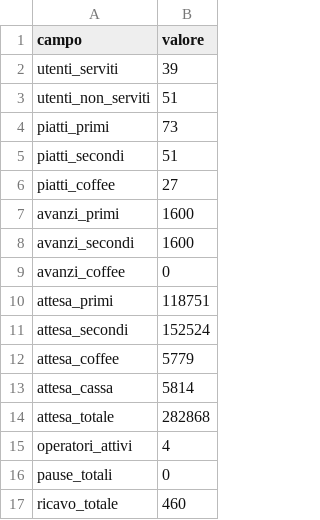
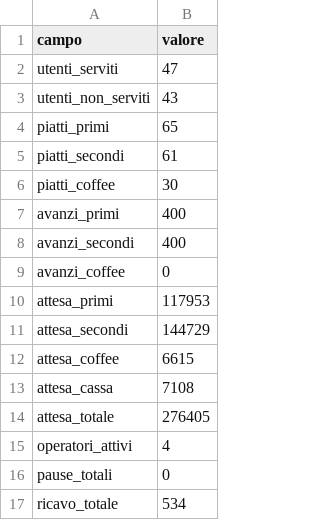
Before and after one commit to soniaxhepa/SO-25-26-mensa, a CSV file: statistiche.csv, drawn as a sheet.

```diff
--- a/statistiche.csv
+++ b/statistiche.csv
@@ -1,17 +1,17 @@
 campo,valore
-utenti_serviti,39
-utenti_non_serviti,51
-piatti_primi,73
-piatti_secondi,51
-piatti_coffee,27
-avanzi_primi,1600
-avanzi_secondi,1600
+utenti_serviti,47
+utenti_non_serviti,43
+piatti_primi,65
+piatti_secondi,61
+piatti_coffee,30
+avanzi_primi,400
+avanzi_secondi,400
 avanzi_coffee,0
-attesa_primi,118751
-attesa_secondi,152524
-attesa_coffee,5779
-attesa_cassa,5814
-attesa_totale,282868
+attesa_primi,117953
+attesa_secondi,144729
+attesa_coffee,6615
+attesa_cassa,7108
+attesa_totale,276405
 operatori_attivi,4
 pause_totali,0
-ricavo_totale,460
+ricavo_totale,534
```
Also changed, not shown: 3 other files.
